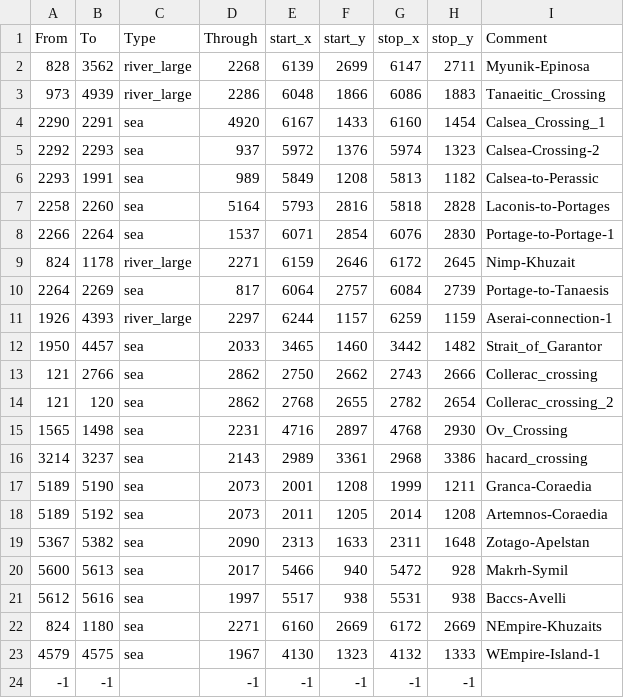
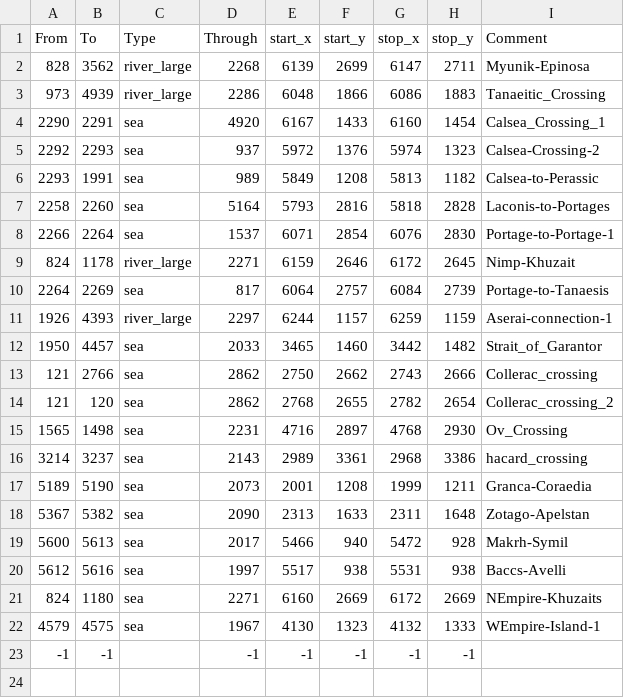
Before and after one commit to Calradian-Kings-Mod-Team/Calradian_Kings, a CSV file: map_data/adjacencies.csv, drawn as a sheet; the diff names each change by its address in the sheet, - before the commit and + after, or states it on an @@ line.

```diff
--- a/map_data/adjacencies.csv
+++ b/map_data/adjacencies.csv
-row 18: 5189 | 5192 | sea | 2073 | 2011 | 1205 | 2014 | 1208 | Artemnos-Coraedia
```
Also changed, not shown: 13 other files.
